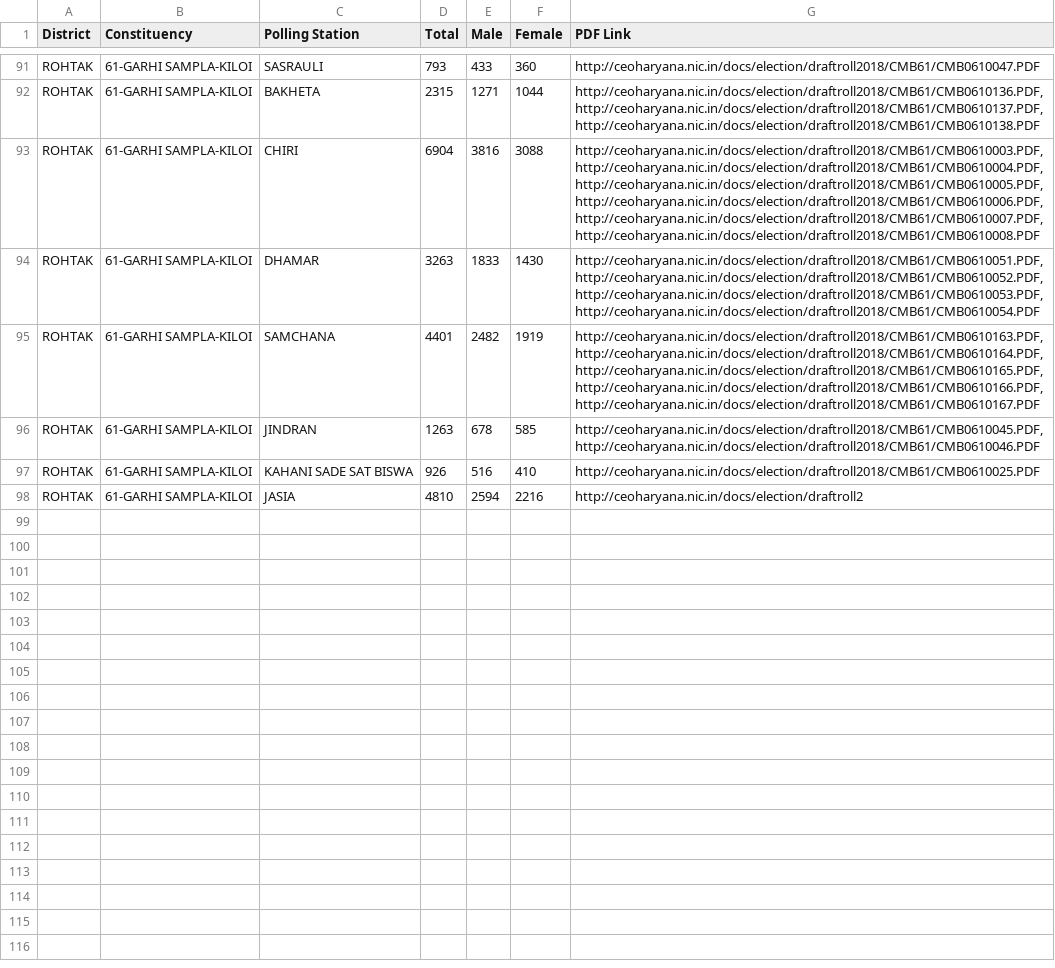
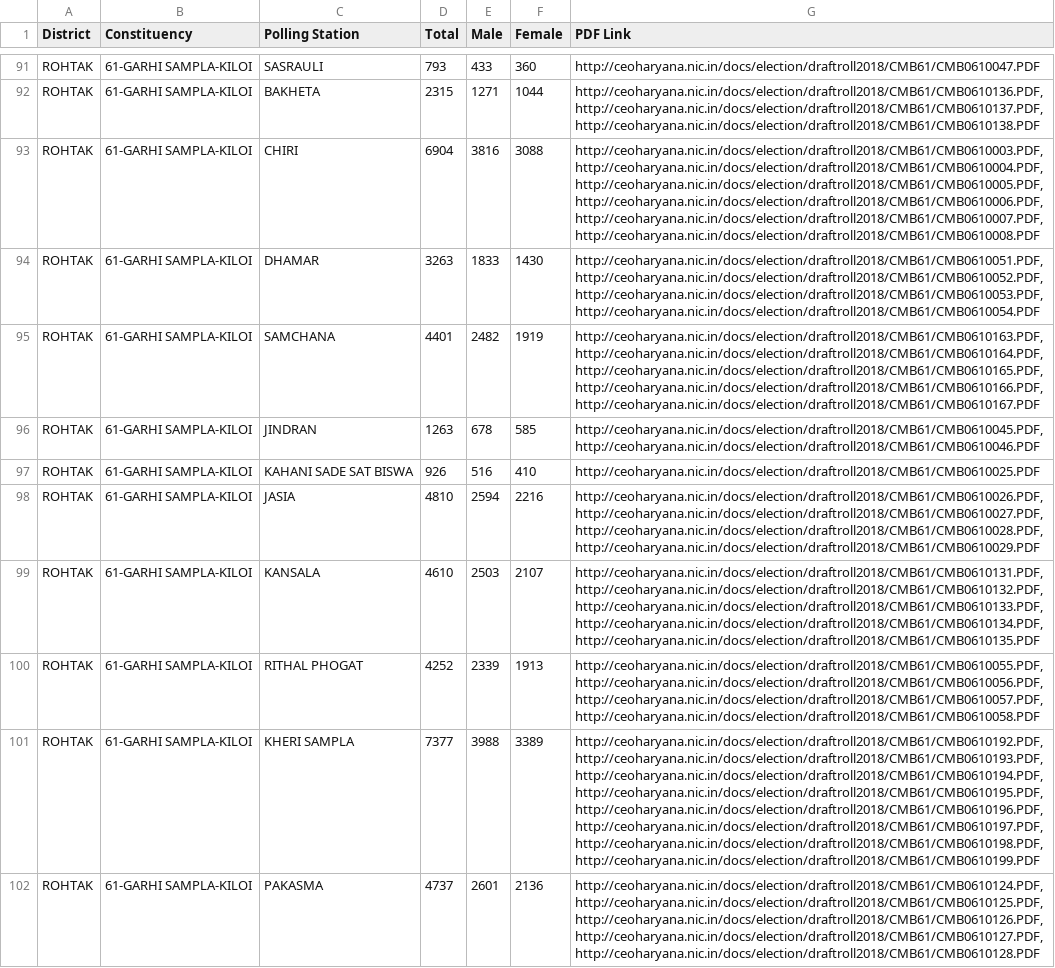
Before and after one commit to Sanyambansal76/haryana_voter_data, a CSV file: hardata/ROHTAK.csv, drawn as a sheet; only a part is shown, gaps mark what is left out; the diff covers the shown part only; the diff names each change by its address in the sheet, - before the commit and + after, or states it on an @@ line.

Commit message:
Add Data: Commit Automation

```diff
--- a/hardata/ROHTAK.csv
+++ b/hardata/ROHTAK.csv
-G98 (PDF Link): http://ceoharyana.nic.in/docs/election/draftroll2
+G98 (PDF Link): http://ceoharyana.nic.in/docs/election/draftroll2018/CMB61/CMB0610026.PDF, http://ceoharyana.nic.in/docs/election/draftroll2018/CMB61/CMB0610027.PDF, http://ceoharyana.nic.in/docs/election/draftroll2018/CMB61/CMB0610028.PDF, http://ceoharyana.nic.in/docs/election/draftroll2018/CMB61/CMB0610029.PDF
+row 99: ROHTAK | 61-GARHI SAMPLA-KILOI | KANSALA | 4610 | 2503 | 2107 | http://ceoharyana.nic.in/docs/election/draftroll2018/CMB61/CMB0610131.PDF, http://ceoharyana.nic.in/docs/election/draftroll2018/CMB61/CMB0610132.PDF, http://ceoharyana.nic.in/docs/election/draftroll2018/CMB61/CMB0610133.PDF, http://ceoharyana.nic.in/docs/election/draftroll2018/CMB61/CMB0610134.PDF, http://ceoharyana.nic.in/docs/election/draftroll2018/CMB61/CMB0610135.PDF
+row 100: ROHTAK | 61-GARHI SAMPLA-KILOI | RITHAL PHOGAT | 4252 | 2339 | 1913 | http://ceoharyana.nic.in/docs/election/draftroll2018/CMB61/CMB0610055.PDF, http://ceoharyana.nic.in/docs/election/draftroll2018/CMB61/CMB0610056.PDF, http://ceoharyana.nic.in/docs/election/draftroll2018/CMB61/CMB0610057.PDF, http://ceoharyana.nic.in/docs/election/draftroll2018/CMB61/CMB0610058.PDF
+row 101: ROHTAK | 61-GARHI SAMPLA-KILOI | KHERI SAMPLA | 7377 | 3988 | 3389 | http://ceoharyana.nic.in/docs/election/draftroll2018/CMB61/CMB0610192.PDF, http://ceoharyana.nic.in/docs/election/draftroll2018/CMB61/CMB0610193.PDF, http://ceoharyana.nic.in/docs/election/draftroll2018/CMB61/CMB0610194.PDF, http://ceoharyana.nic.in/docs/election/draftroll2018/CMB61/CMB0610195.PDF, http://ceoharyana.nic.in/docs/election/draftroll2018/CMB61/CMB0610196.PDF, http://ceoharyana.nic.in/docs/election/draftroll2018/CMB61/CMB0610197.PDF, http://ceoharyana.nic.in/docs/election/draftroll2018/CMB61/CMB0610198.PDF, http://ceoharyana.nic.in/docs/election/draftroll2018/CMB61/CMB0610199.PDF
+row 102: ROHTAK | 61-GARHI SAMPLA-KILOI | PAKASMA | 4737 | 2601 | 2136 | http://ceoharyana.nic.in/docs/election/draftroll2018/CMB61/CMB0610124.PDF, http://ceoharyana.nic.in/docs/election/draftroll2018/CMB61/CMB0610125.PDF, http://ceoharyana.nic.in/docs/election/draftroll2018/CMB61/CMB0610126.PDF, http://ceoharyana.nic.in/docs/election/draftroll2018/CMB61/CMB0610127.PDF, http://ceoharyana.nic.in/docs/election/draftroll2018/CMB61/CMB0610128.PDF
```
Also changed, not shown: 4 added rows elsewhere in this file.
